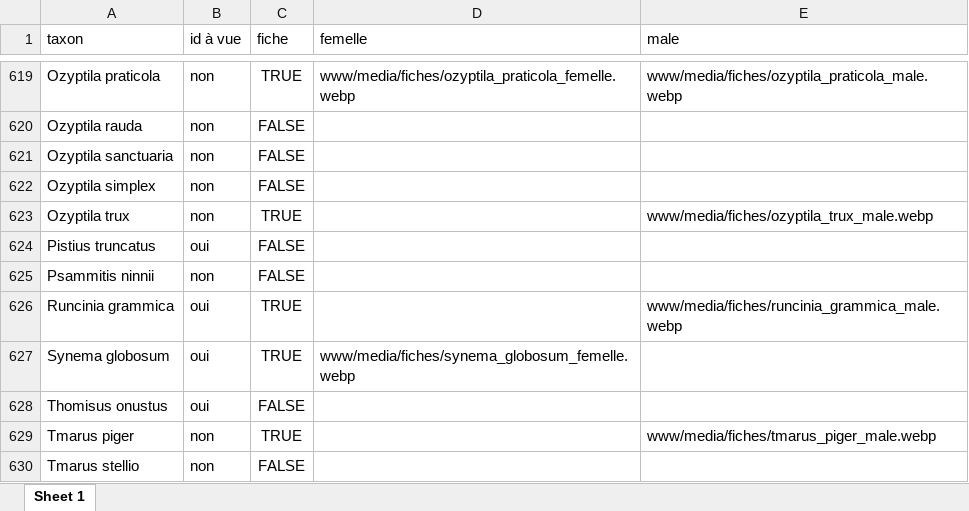
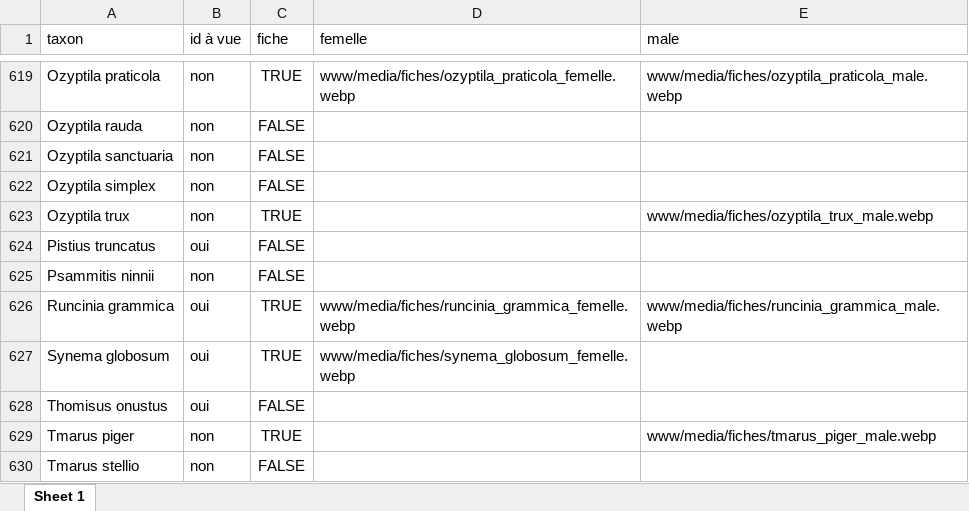
Before and after one commit to CedricMondy/araignees_idf, an Excel workbook: photos.xlsx, sheet Sheet 1, drawn as a sheet; only a part is shown, gaps mark what is left out; values as stored, in another font and other column widths than the file's, no borders; table styles not drawn; the diff names each change by its address in the sheet, - before the commit and + after, or states it on an @@ line.

Commit message:
add female Runcinia grammica

```diff
--- a/photos.xlsx (sheet Sheet 1)
+++ b/photos.xlsx (sheet Sheet 1)
-D626 (femelle): (empty)
+D626 (femelle): www/media/fiches/runcinia_grammica_femelle.webp
```
Also changed, not shown: 1 other file.
